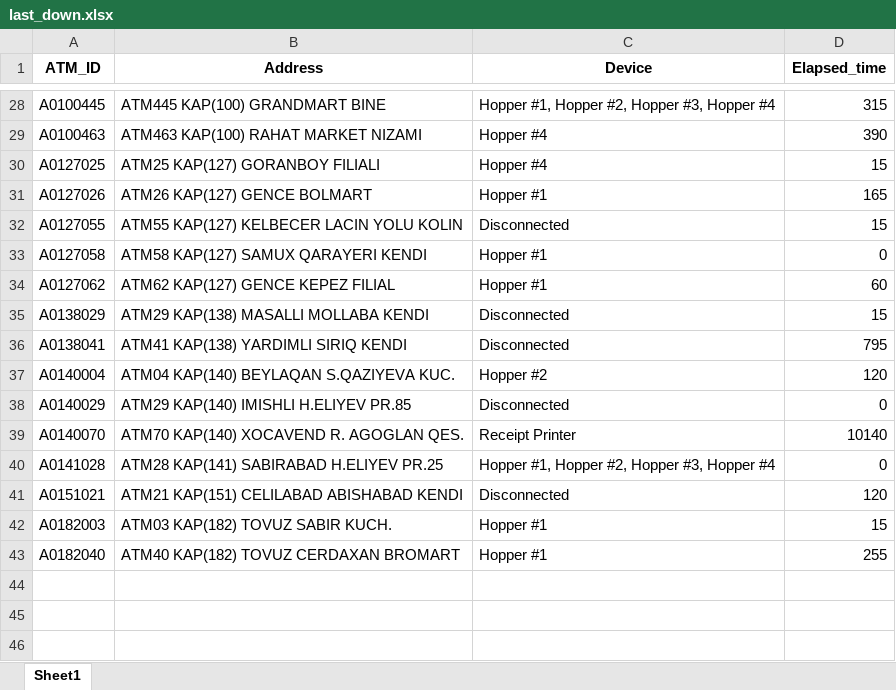
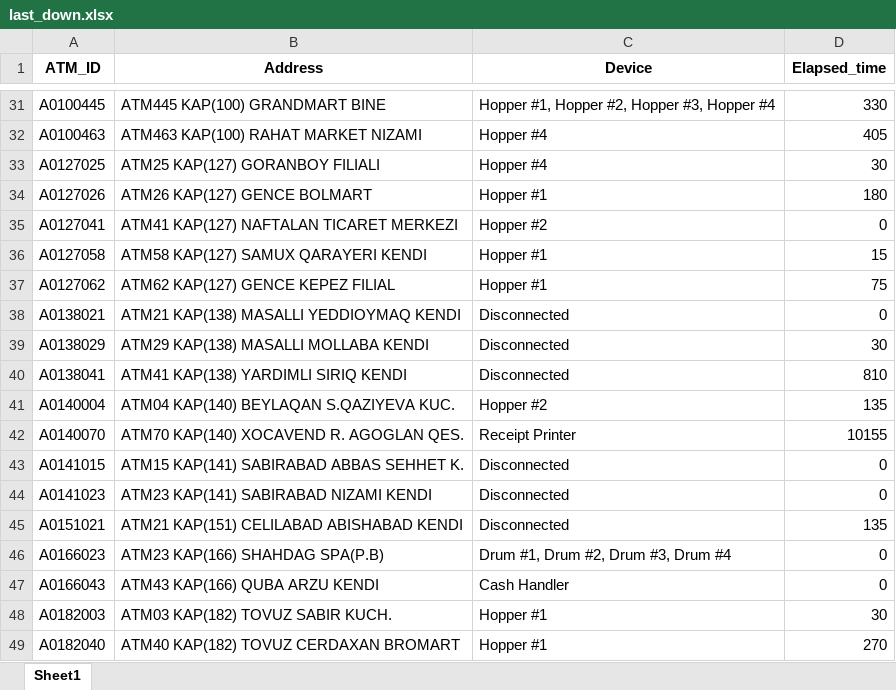
Before and after one commit to kbturgut090/fimi, an Excel workbook: last_down.xlsx, sheet Sheet1, drawn as a sheet; only a part is shown, gaps mark what is left out; values as stored, in another font and other column widths than the file's, no borders; removed rows and columns are numbered as before the commit, all else as after; the diff covers the shown part only; the diff names each change by its address in the sheet, - before the commit and + after, or states it on an @@ line.

```diff
--- a/last_down.xlsx (sheet Sheet1)
+++ b/last_down.xlsx (sheet Sheet1)
-D31 (Elapsed_time): 315
+D31 (Elapsed_time): 330
-D32 (Elapsed_time): 390
+D32 (Elapsed_time): 405
-D33 (Elapsed_time): 15
+D33 (Elapsed_time): 30
-D34 (Elapsed_time): 165
+D34 (Elapsed_time): 180
-row 32: A0127055 | ATM55 KAP(127) KELBECER LACIN YOLU KOLIN | Disconnected | 15
+row 35: A0127041 | ATM41 KAP(127) NAFTALAN TICARET MERKEZI | Hopper #2 | 0
-D36 (Elapsed_time): 0
+D36 (Elapsed_time): 15
-D37 (Elapsed_time): 60
+D37 (Elapsed_time): 75
+row 38: A0138021 | ATM21 KAP(138) MASALLI YEDDIOYMAQ KENDI | Disconnected | 0
-D39 (Elapsed_time): 15
+D39 (Elapsed_time): 30
-D40 (Elapsed_time): 795
+D40 (Elapsed_time): 810
-D41 (Elapsed_time): 120
+D41 (Elapsed_time): 135
-row 38: A0140029 | ATM29 KAP(140) IMISHLI H.ELIYEV PR.85 | Disconnected | 0
-D42 (Elapsed_time): 10140
+D42 (Elapsed_time): 10155
-row 40: A0141028 | ATM28 KAP(141) SABIRABAD H.ELIYEV PR.25 | Hopper #1, Hopper #2, Hopper #3, Hopper #4 | 0
+row 43: A0141015 | ATM15 KAP(141) SABIRABAD ABBAS SEHHET K. | Disconnected | 0
+row 44: A0141023 | ATM23 KAP(141) SABIRABAD NIZAMI KENDI | Disconnected | 0
-D45 (Elapsed_time): 120
+D45 (Elapsed_time): 135
+row 46: A0166023 | ATM23 KAP(166) SHAHDAG SPA(P.B) | Drum #1, Drum #2, Drum #3, Drum #4 | 0
+row 47: A0166043 | ATM43 KAP(166) QUBA ARZU KENDI | Cash Handler | 0
-D48 (Elapsed_time): 15
+D48 (Elapsed_time): 30
-D49 (Elapsed_time): 255
+D49 (Elapsed_time): 270
```
Also changed, not shown: 5 added rows, 2 removed rows and 24 edited cells elsewhere in this sheet.
